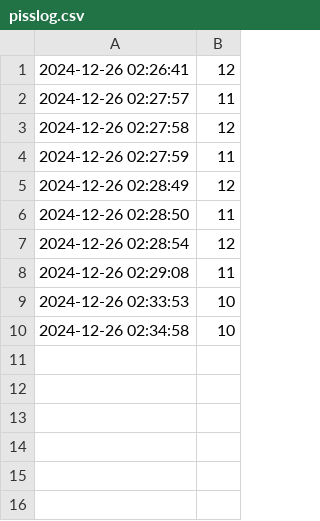
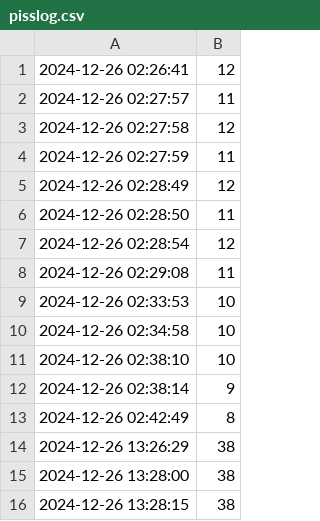
Before and after one commit to blockdoth/iss-piss-stream, a CSV file: pisslog.csv, drawn as a sheet; the diff names each change by its address in the sheet, - before the commit and + after, or states it on an @@ line.

```diff
--- a/pisslog.csv
+++ b/pisslog.csv
+row 11: 2024-12-26 02:38:10 | 10
+row 12: 2024-12-26 02:38:14 | 9
+row 13: 2024-12-26 02:42:49 | 8
+row 14: 2024-12-26 13:26:29 | 38
+row 15: 2024-12-26 13:28:00 | 38
+row 16: 2024-12-26 13:28:15 | 38
```
Also changed, not shown: 6 other files.
